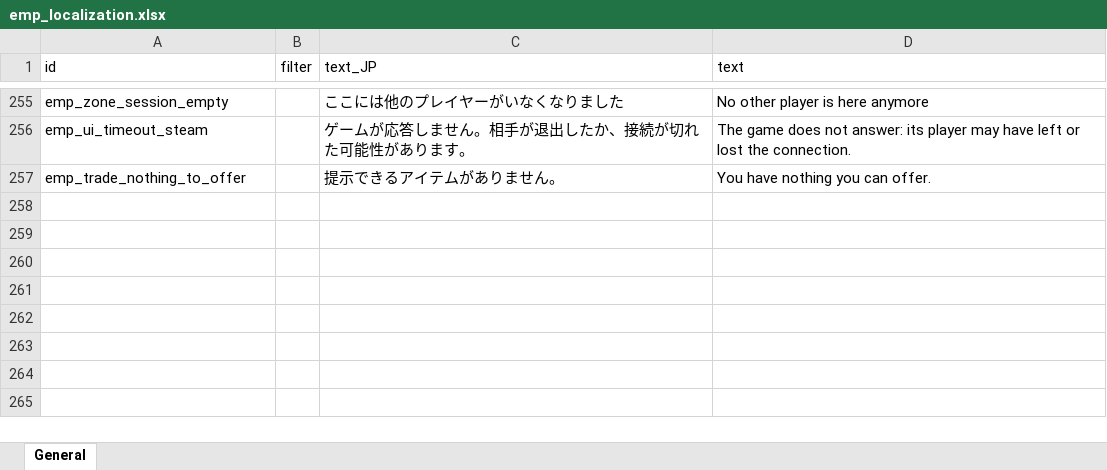
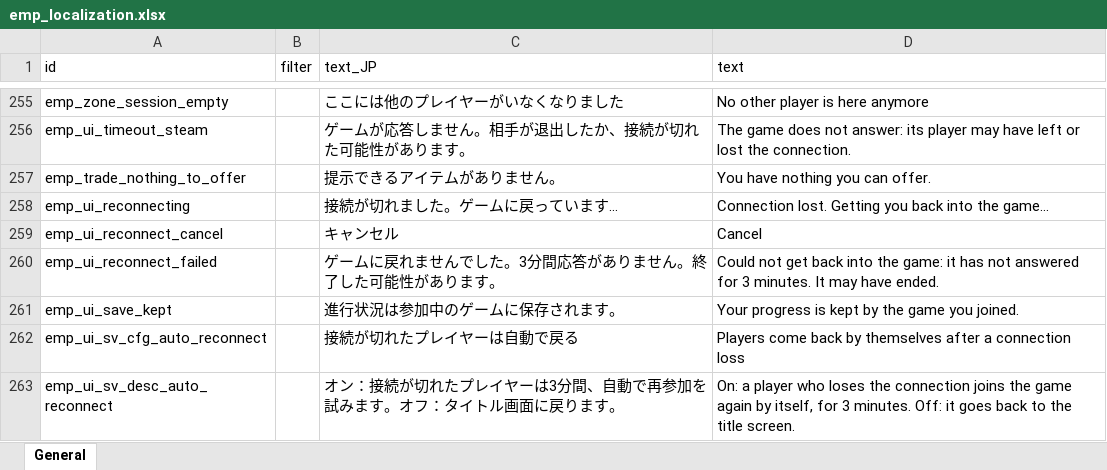
Before and after one commit to devmarcpro/elin-together, an Excel workbook: package/LangMod/EN/emp_localization.xlsx, sheet General, drawn as a sheet; only a part is shown, gaps mark what is left out; values as stored, in another font and other column widths than the file's, no borders; the diff names each change by its address in the sheet, - before the commit and + after, or states it on an @@ line.

```diff
--- a/package/LangMod/EN/emp_localization.xlsx (sheet General)
+++ b/package/LangMod/EN/emp_localization.xlsx (sheet General)
+row 258: emp_ui_reconnecting |  | 接続が切れました。ゲームに戻っています… | Connection lost. Getting you back into the game…
+row 259: emp_ui_reconnect_cancel |  | キャンセル | Cancel
+row 260: emp_ui_reconnect_failed |  | ゲームに戻れませんでした。3分間応答がありません。終了した可能性があります。 | Could not get back into the game: it has not answered for 3 minutes. It may have ended.
+row 261: emp_ui_save_kept |  | 進行状況は参加中のゲームに保存されます。 | Your progress is kept by the game you joined.
+row 262: emp_ui_sv_cfg_auto_reconnect |  | 接続が切れたプレイヤーは自動で戻る | Players come back by themselves after a connection loss
+row 263: emp_ui_sv_desc_auto_reconnect |  | オン：接続が切れたプレイヤーは3分間、自動で再参加を試みます。オフ：タイトル画面に戻ります。 | On: a player who loses the connection joins the game again by itself, for 3 minutes. Off: it goes back to the title screen.
```
Also changed, not shown: 17 other files.
